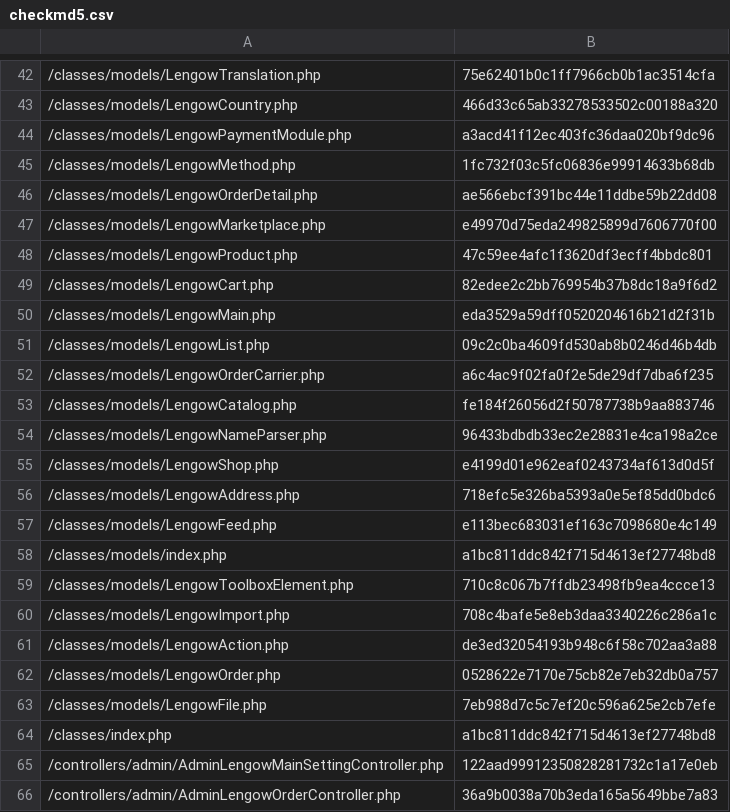
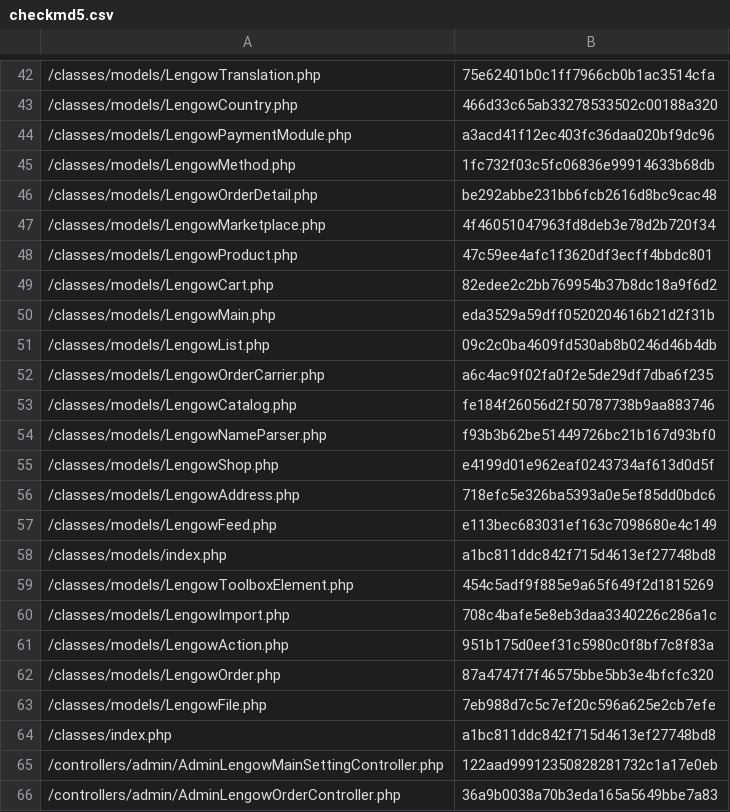
Before and after one commit to lengow/plugin-prestashop, a CSV file: config/checkmd5.csv, drawn as a sheet; only a part is shown, gaps mark what is left out; the diff covers the shown part only.

```diff
--- a/config/checkmd5.csv
+++ b/config/checkmd5.csv
@@ -45,4 +45,4 @@
 /classes/models/LengowMethod.php|1fc732f03c5fc06836e99914633b68db
-/classes/models/LengowOrderDetail.php|ae566ebcf391bc44e11ddbe59b22dd08
-/classes/models/LengowMarketplace.php|e49970d75eda249825899d7606770f00
+/classes/models/LengowOrderDetail.php|be292abbe231bb6fcb2616d8bc9cac48
+/classes/models/LengowMarketplace.php|4f46051047963fd8deb3e78d2b720f34
 /classes/models/LengowProduct.php|47c59ee4afc1f3620df3ecff4bbdc801
@@ -53,3 +53,3 @@
 /classes/models/LengowCatalog.php|fe184f26056d2f50787738b9aa883746
-/classes/models/LengowNameParser.php|96433bdbdb33ec2e28831e4ca198a2ce
+/classes/models/LengowNameParser.php|f93b3b62be51449726bc21b167d93bf0
 /classes/models/LengowShop.php|e4199d01e962eaf0243734af613d0d5f
@@ -58,6 +58,6 @@
 /classes/models/index.php|a1bc811ddc842f715d4613ef27748bd8
-/classes/models/LengowToolboxElement.php|710c8c067b7ffdb23498fb9ea4ccce13
+/classes/models/LengowToolboxElement.php|454c5adf9f885e9a65f649f2d1815269
 /classes/models/LengowImport.php|708c4bafe5e8eb3daa3340226c286a1c
-/classes/models/LengowAction.php|de3ed32054193b948c6f58c702aa3a88
-/classes/models/LengowOrder.php|0528622e7170e75cb82e7eb32db0a757
+/classes/models/LengowAction.php|951b175d0eef31c5980c0f8bf7c8f83a
+/classes/models/LengowOrder.php|87a4747f7f46575bbe5bb3e4bfcfc320
 /classes/models/LengowFile.php|7eb988d7c5c7ef20c596a625e2cb7efe
```
Also changed, not shown: 11 edited cells elsewhere in this file, 18 other files.
